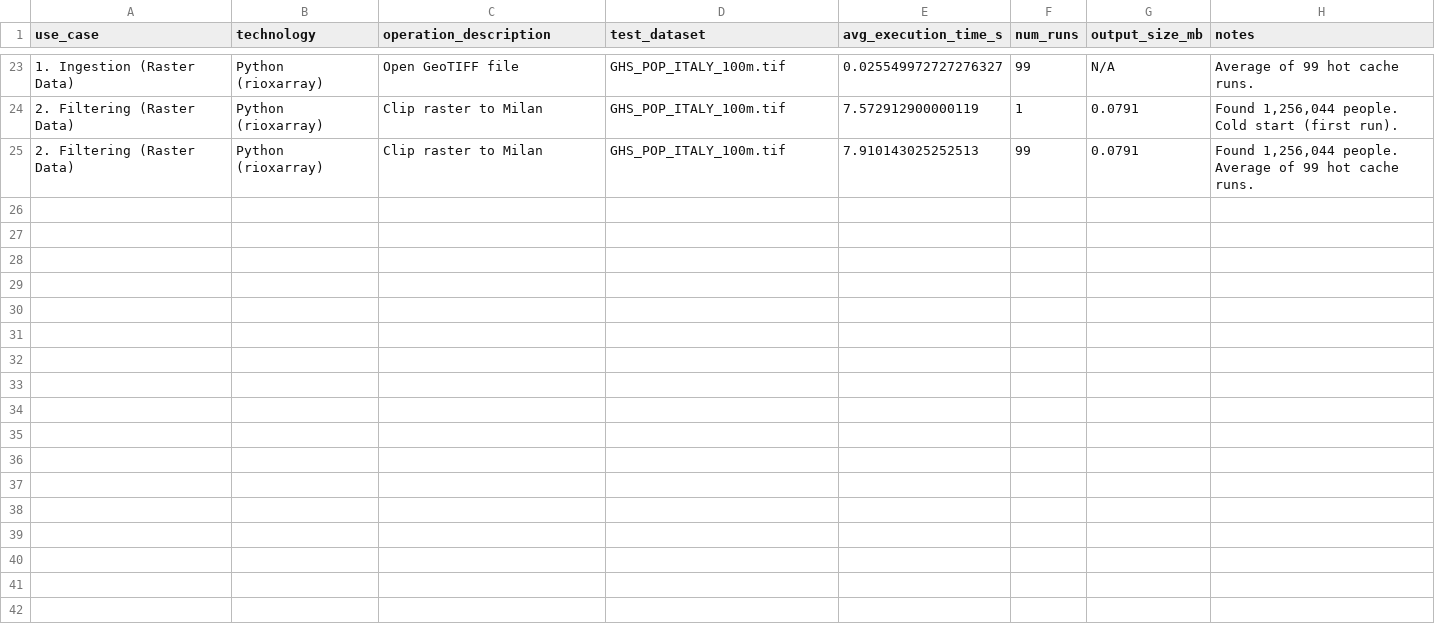
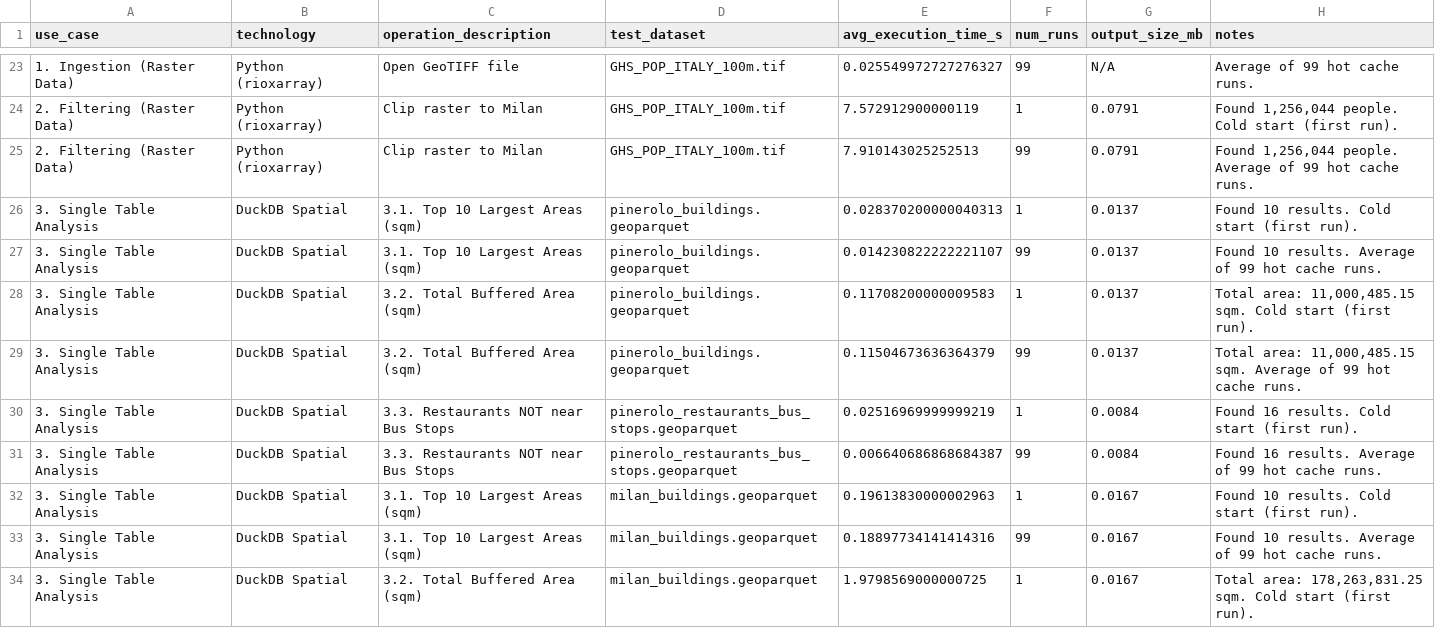
Before and after one commit to dimuzzo/testing-project, a CSV file: UseCasesManagement/results/benchmark_results.csv, drawn as a sheet; only a part is shown, gaps mark what is left out; the diff covers the shown part only.

Commit message:
Added the results after running the DuckDB script for the use case 3.

```diff
--- a/UseCasesManagement/results/benchmark_results.csv
+++ b/UseCasesManagement/results/benchmark_results.csv
@@ -25 +25,10 @@ use_case,technology,operation_description,test_dataset,avg_execution_time_s,num_
 2. Filtering (Raster Data),Python (rioxarray),Clip raster to Milan,GHS_POP_ITALY_100m.tif,7.910143025252513,99,0.0791,"Found 1,256,044 people. Average of 99 hot cache runs."
+3. Single Table Analysis,DuckDB Spatial,3.1. Top 10 Largest Areas (sqm),pinerolo_buildings.geoparquet,0.028370200000040313,1,0.0137,Found 10 results. Cold start (first run).
+3. Single Table Analysis,DuckDB Spatial,3.1. Top 10 Largest Areas (sqm),pinerolo_buildings.geoparquet,0.014230822222221107,99,0.0137,Found 10 results. Average of 99 hot cache runs.
+3. Single Table Analysis,DuckDB Spatial,3.2. Total Buffered Area (sqm),pinerolo_buildings.geoparquet,0.11708200000009583,1,0.0137,"Total area: 11,000,485.15 sqm. Cold start (first run)."
+3. Single Table Analysis,DuckDB Spatial,3.2. Total Buffered Area (sqm),pinerolo_buildings.geoparquet,0.11504673636364379,99,0.0137,"Total area: 11,000,485.15 sqm. Average of 99 hot cache runs."
+3. Single Table Analysis,DuckDB Spatial,3.3. Restaurants NOT near Bus Stops,pinerolo_restaurants_bus_stops.geoparquet,0.02516969999999219,1,0.0084,Found 16 results. Cold start (first run).
+3. Single Table Analysis,DuckDB Spatial,3.3. Restaurants NOT near Bus Stops,pinerolo_restaurants_bus_stops.geoparquet,0.006640686868684387,99,0.0084,Found 16 results. Average of 99 hot cache runs.
+3. Single Table Analysis,DuckDB Spatial,3.1. Top 10 Largest Areas (sqm),milan_buildings.geoparquet,0.19613830000002963,1,0.0167,Found 10 results. Cold start (first run).
+3. Single Table Analysis,DuckDB Spatial,3.1. Top 10 Largest Areas (sqm),milan_buildings.geoparquet,0.18897734141414316,99,0.0167,Found 10 results. Average of 99 hot cache runs.
+3. Single Table Analysis,DuckDB Spatial,3.2. Total Buffered Area (sqm),milan_buildings.geoparquet,1.9798569000000725,1,0.0167,"Total area: 178,263,831.25 sqm. Cold start (first run)."
```
Also changed, not shown: 9 added rows elsewhere in this file.
